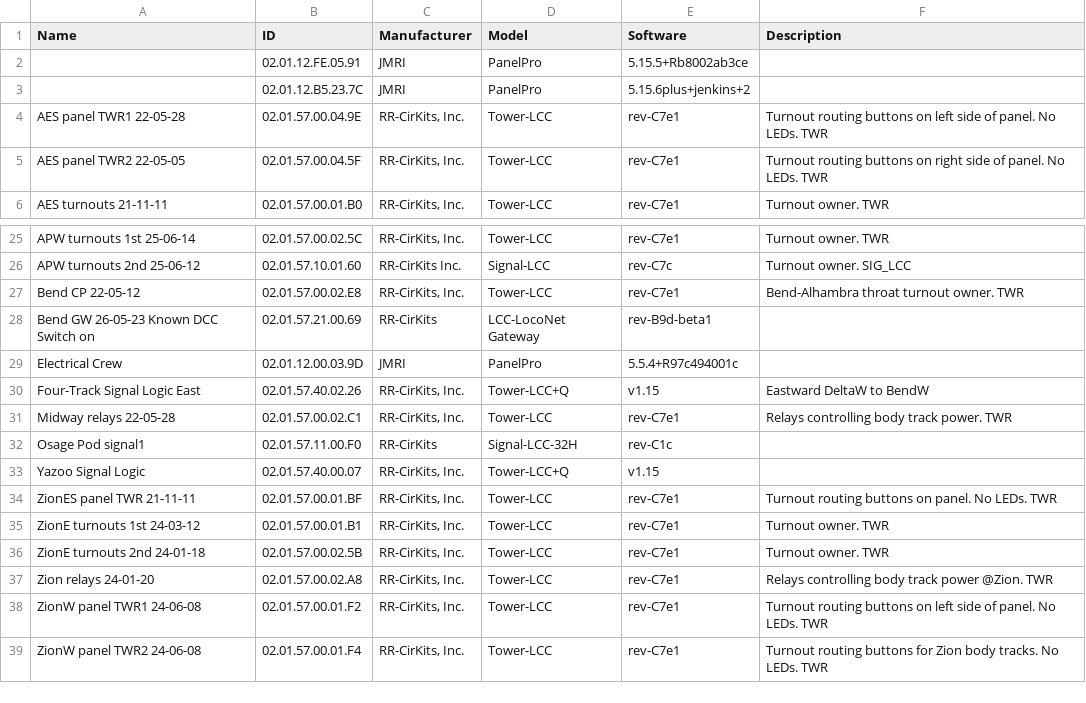
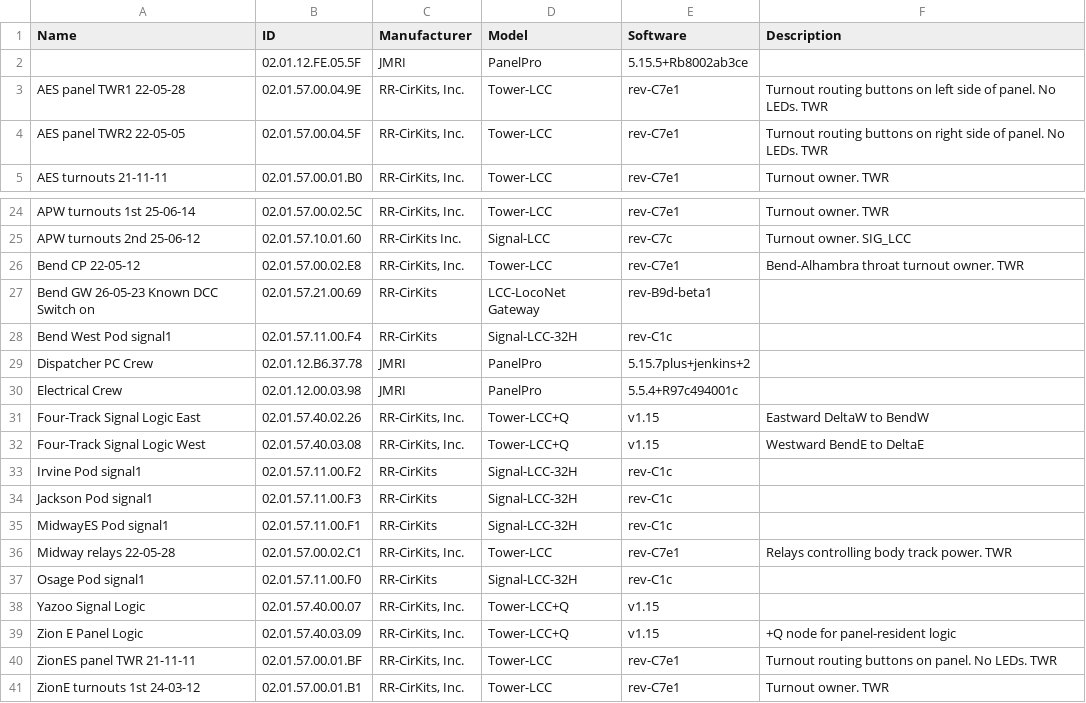
Before and after one commit to cprail1/PMRRM, a CSV file: Profiles/Dispatcher_Work_in_Progress.jmri/NodeList.csv, drawn as a sheet; only a part is shown, gaps mark what is left out; the shorter side is filled out with more unchanged rows.

Commit message:
DWIP new node list w +Q, -32H; drop monitorLog; fix warn-node display

```diff
--- a/Profiles/Dispatcher_Work_in_Progress.jmri/NodeList.csv
+++ b/Profiles/Dispatcher_Work_in_Progress.jmri/NodeList.csv
@@ -1,4 +1,3 @@
 Name,ID,Manufacturer,Model,Software,Description
-"",02.01.12.FE.05.91,JMRI,PanelPro,5.15.5+Rb8002ab3ce,
-"",02.01.12.B5.23.7C,JMRI,PanelPro,5.15.6plus+jenkins+2,
+"",02.01.12.FE.05.5F,JMRI,PanelPro,5.15.5+Rb8002ab3ce,
 AES panel TWR1 22-05-28,02.01.57.00.04.9E,"RR-CirKits, Inc.",Tower-LCC,rev-C7e1,Turnout routing buttons on left side of panel. No LEDs. TWR
@@ -28,4 +27,10 @@ Bend CP 22-05-12,02.01.57.00.02.E8,"RR-CirKits, Inc.",Tower-LCC,rev-C7e1,Bend-Al
 Bend GW 26-05-23 Known DCC Switch on,02.01.57.21.00.69,RR-CirKits,LCC-LocoNet Gateway,rev-B9d-beta1,
-Electrical Crew,02.01.12.00.03.9D,JMRI,PanelPro,5.5.4+R97c494001c,
+Bend West Pod signal1,02.01.57.11.00.F4,RR-CirKits,Signal-LCC-32H,rev-C1c,
+Dispatcher PC Crew,02.01.12.B6.37.78,JMRI,PanelPro,5.15.7plus+jenkins+2,
+Electrical Crew,02.01.12.00.03.98,JMRI,PanelPro,5.5.4+R97c494001c,
 Four-Track Signal Logic East,02.01.57.40.02.26,"RR-CirKits, Inc.",Tower-LCC+Q,v1.15,Eastward DeltaW to BendW
+Four-Track Signal Logic West,02.01.57.40.03.08,"RR-CirKits, Inc.",Tower-LCC+Q,v1.15,Westward BendE to DeltaE
+Irvine Pod signal1,02.01.57.11.00.F2,RR-CirKits,Signal-LCC-32H,rev-C1c,
+Jackson Pod signal1,02.01.57.11.00.F3,RR-CirKits,Signal-LCC-32H,rev-C1c,
+MidwayES Pod signal1,02.01.57.11.00.F1,RR-CirKits,Signal-LCC-32H,rev-C1c,
 Midway relays 22-05-28,02.01.57.00.02.C1,"RR-CirKits, Inc.",Tower-LCC,rev-C7e1,Relays controlling body track power. TWR
@@ -33,2 +38,3 @@ Osage Pod signal1,02.01.57.11.00.F0,RR-CirKits,Signal-LCC-32H,rev-C1c,
 Yazoo Signal Logic,02.01.57.40.00.07,"RR-CirKits, Inc.",Tower-LCC+Q,v1.15,
+Zion E Panel Logic,02.01.57.40.03.09,"RR-CirKits, Inc.",Tower-LCC+Q,v1.15,+Q node for panel-resident logic
 ZionES panel TWR 21-11-11,02.01.57.00.01.BF,"RR-CirKits, Inc.",Tower-LCC,rev-C7e1,Turnout routing buttons on panel. No LEDs. TWR
```
Also changed, not shown: 2 other files.
